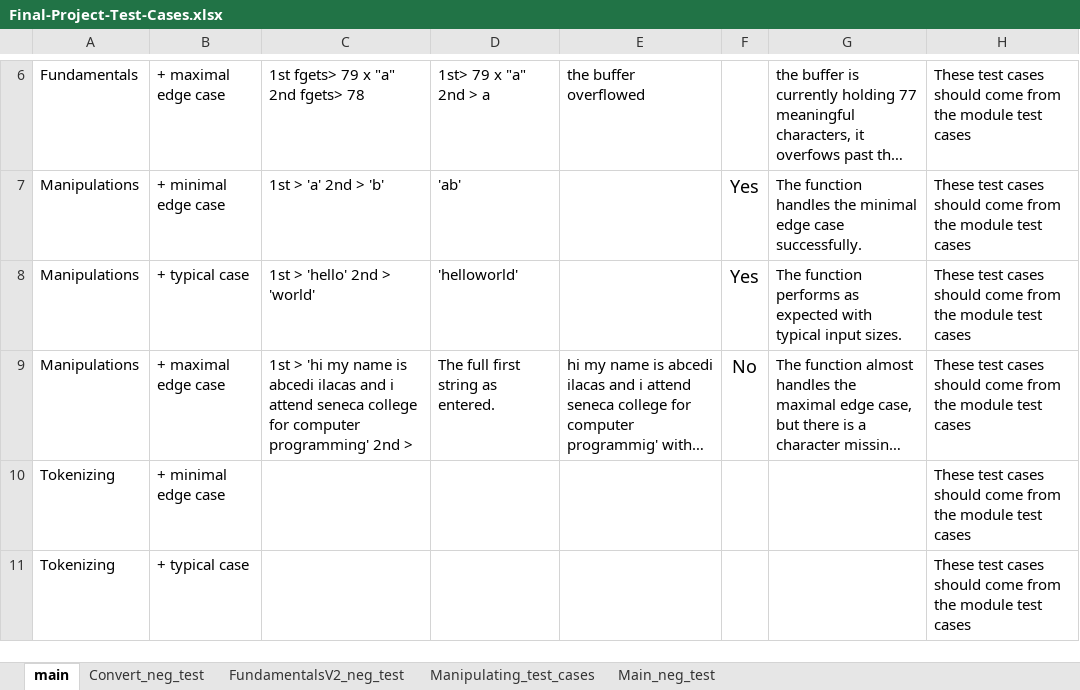
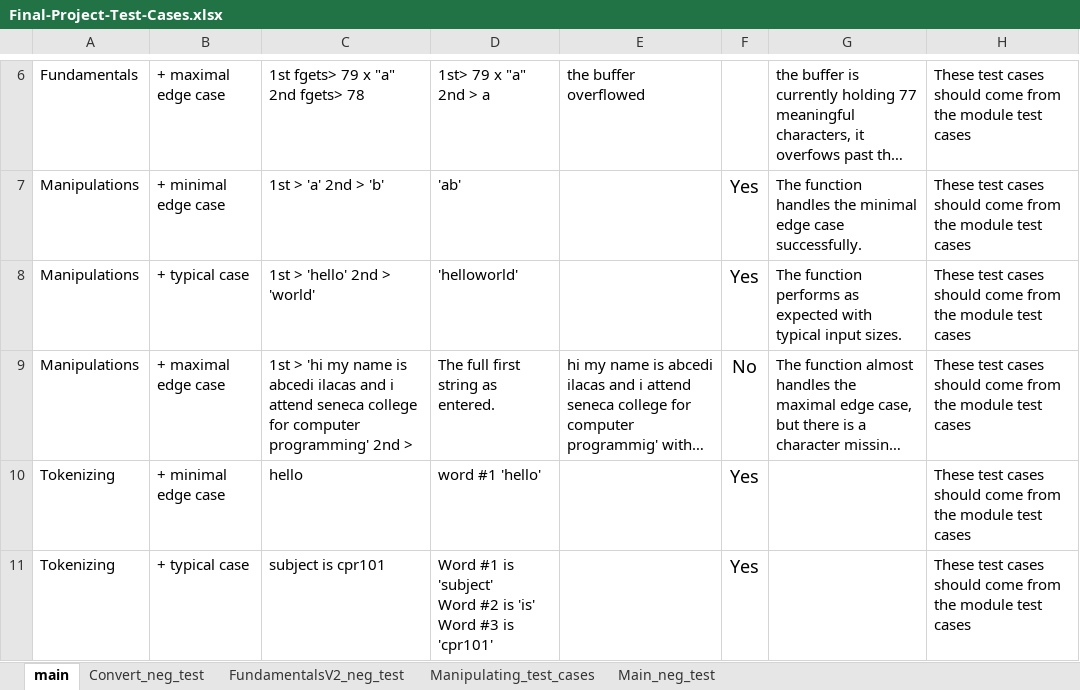
Before and after one commit to whyang9701/CPR101, an Excel workbook: Final-Project-Test-Cases.xlsx, sheet main, drawn as a sheet; only a part is shown, gaps mark what is left out; long unchanged cells end in …; values as stored, in another font and other column widths than the file's, no borders; ↵ is a line break in a cell; the diff covers the shown part only; the diff names each change by its address in the sheet, - before the commit and + after, or states it on an @@ line.

Commit message:
Added comments to version 1 and version 2

```diff
--- a/Final-Project-Test-Cases.xlsx (sheet main)
+++ b/Final-Project-Test-Cases.xlsx (sheet main)
-C10: (empty)
+C10: hello
-D10: (empty)
+D10: word #1 'hello'
-F10:F11: (empty)
+F10:F11: Yes
-C11: (empty)
+C11: subject is cpr101
-D11: (empty)
+D11: Word #1 is 'subject' ↵ Word #2 is 'is' ↵ Word #3 is 'cpr101'
```
Also changed, not shown: 17 edited cells elsewhere in this sheet.
